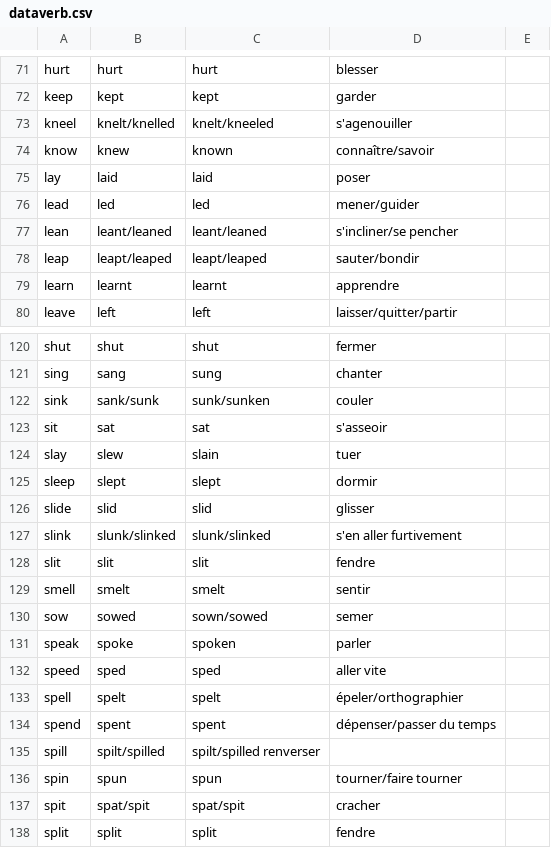
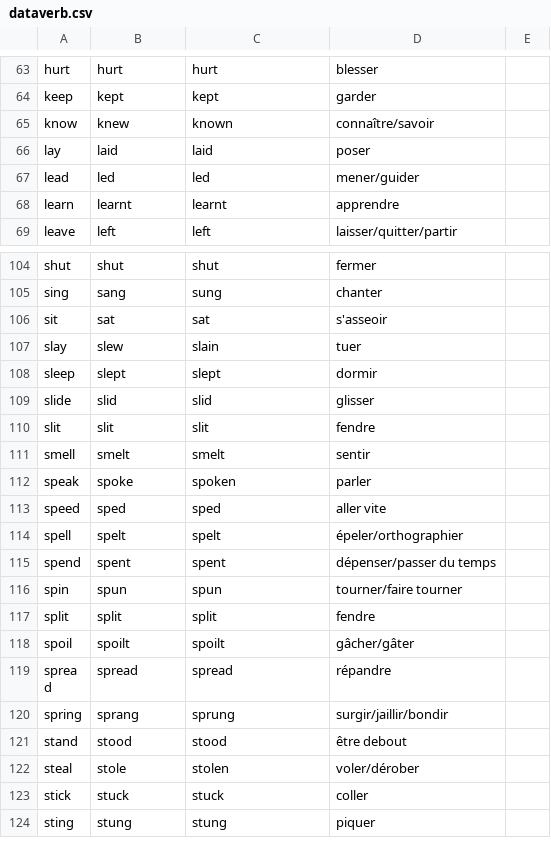
Before and after one commit to AOSauron/learnEnglish-app, a CSV file: dataverb.csv, drawn as a sheet; only a part is shown, gaps mark what is left out; the shorter side is filled out with more unchanged rows; the diff covers the shown part only.

Commit message:
verbs ok

```diff
--- a/dataverb.csv
+++ b/dataverb.csv
@@ -72,3 +64,2 @@ hurt,hurt,hurt,blesser
 keep,kept,kept,garder
-kneel,knelt/knelled,knelt/kneeled,s'agenouiller
 know,knew,known,connaître/savoir
@@ -76,4 +67,2 @@ lay,laid,laid,poser
 lead,led,led,mener/guider
-lean,leant/leaned,leant/leaned,s'incliner/se pencher
-leap,leapt/leaped,leapt/leaped,sauter/bondir
 learn,learnt,learnt,apprendre
@@ -121,3 +105,2 @@ shut,shut,shut,fermer
 sing,sang,sung,chanter
-sink,sank/sunk,sunk/sunken,couler
 sit,sat,sat,s'asseoir
@@ -126,6 +109,4 @@ sleep,slept,slept,dormir
 slide,slid,slid,glisser
-slink,slunk/slinked,slunk/slinked,s'en aller furtivement
 slit,slit,slit,fendre
 smell,smelt,smelt,sentir
-sow,sowed,sown/sowed,semer
 speak,spoke,spoken,parler
@@ -134,5 +115,3 @@ spell,spelt,spelt,épeler/orthographier
 spend,spent,spent,dépenser/passer du temps
-spill,spilt/spilled,spilt/spilled	renverser
 spin,spun,spun,tourner/faire tourner
-spit,spat/spit,spat/spit,	cracher
 split,split,split,fendre
```
Also changed, not shown: 16 removed rows elsewhere in this file.
